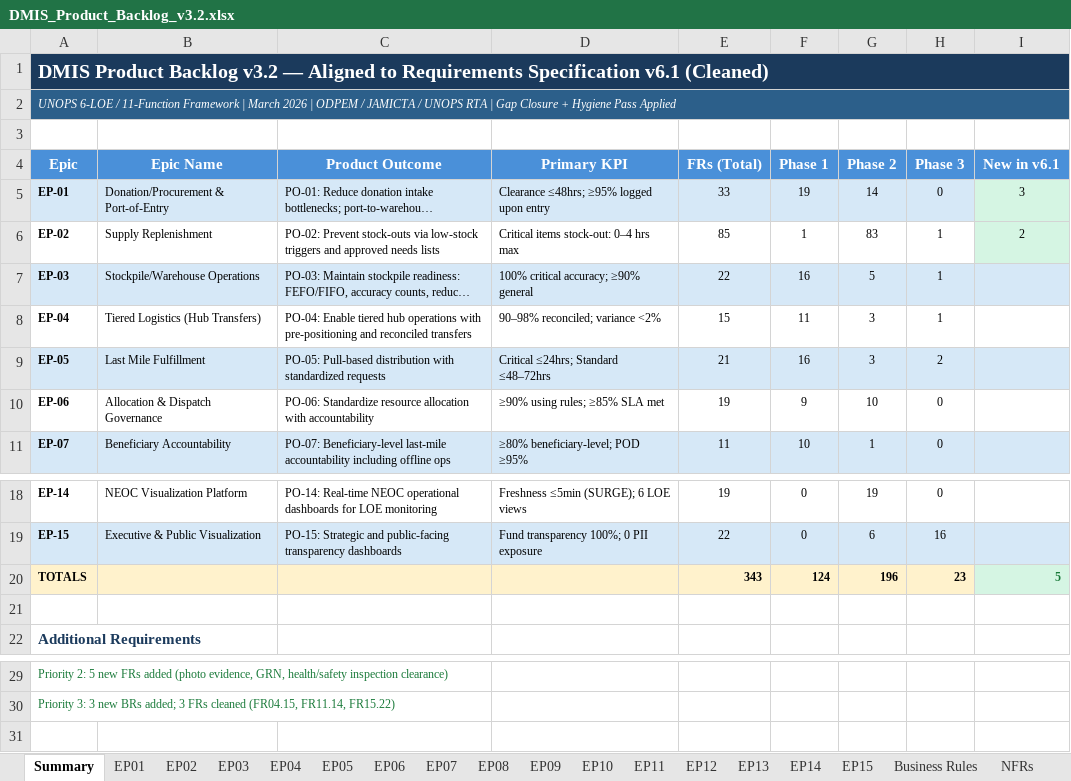
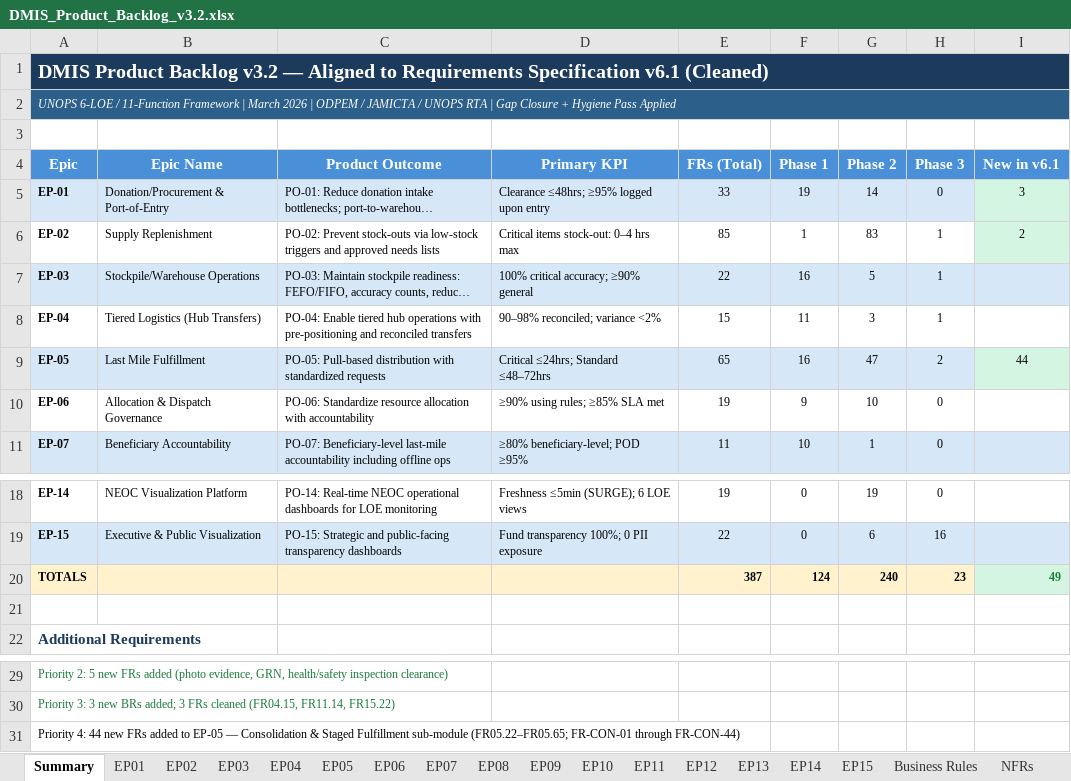
Before and after one commit to wintech119/DMIS_UpdatedVersion, an Excel workbook: docs/attached_assets/DMIS_Product_Backlog_v3.2.xlsx, sheet Summary, drawn as a sheet; only a part is shown, gaps mark what is left out; long unchanged cells end in …; values as stored, in another font and other column widths than the file's, no borders; the diff names each change by its address in the sheet, - before the commit and + after, or states it on an @@ line.

Commit message:
Add staged fulfillment design verification guidance

```diff
--- a/docs/attached_assets/DMIS_Product_Backlog_v3.2.xlsx (sheet Summary)
+++ b/docs/attached_assets/DMIS_Product_Backlog_v3.2.xlsx (sheet Summary)
-E9 (FRs (Total)): 21
+E9 (FRs (Total)): 65
-G9 (Phase 2): 3
+G9 (Phase 2): 47
-I9 (New in v6.1): (empty)
+I9 (New in v6.1): 44
-E20 (FRs (Total)): 343
+E20 (FRs (Total)): 387
-G20 (Phase 2): 196
+G20 (Phase 2): 240
-I20 (New in v6.1): 5
+I20 (New in v6.1): 49
+row 31: Priority 4: 44 new FRs added to EP-05 — Consolidation & Staged Fulfillment sub-module (FR05.22–FR05.65; FR-CON-01 through FR-CON-44)
```
Also changed, not shown: sheet EP05, sheet EP10, 3 other files.
